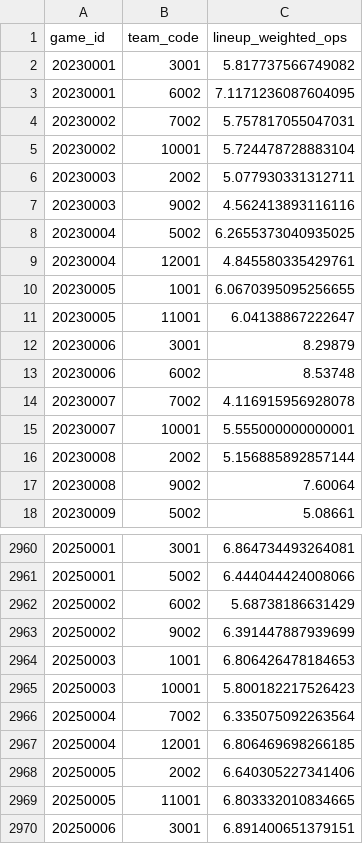
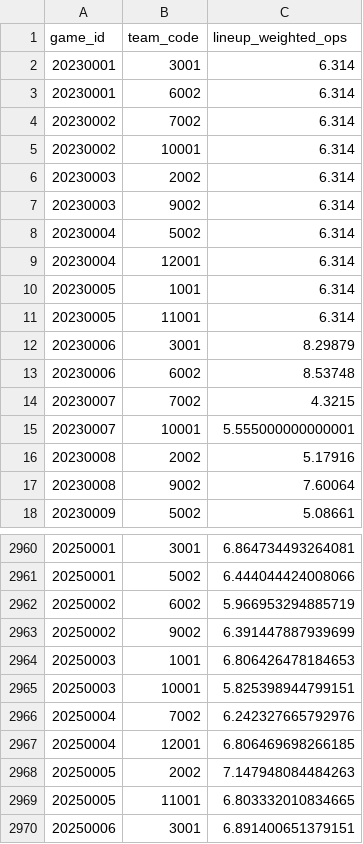
Before and after one commit to jyr25/BPM, a CSV file: data/processed/lineup_features.csv, drawn as a sheet; only a part is shown, gaps mark what is left out; the diff covers the shown part only.

```diff
--- a/data/processed/lineup_features.csv
+++ b/data/processed/lineup_features.csv
@@ -1,17 +1,17 @@
 game_id,team_code,lineup_weighted_ops
-20230001,3001,5.817737566749082
-20230001,6002,7.1171236087604095
-20230002,7002,5.757817055047031
-20230002,10001,5.724478728883104
-20230003,2002,5.077930331312711
-20230003,9002,4.562413893116116
-20230004,5002,6.2655373040935025
-20230004,12001,4.845580335429761
-20230005,1001,6.0670395095256655
-20230005,11001,6.04138867222647
+20230001,3001,6.314
+20230001,6002,6.314
+20230002,7002,6.314
+20230002,10001,6.314
+20230003,2002,6.314
+20230003,9002,6.314
+20230004,5002,6.314
+20230004,12001,6.314
+20230005,1001,6.314
+20230005,11001,6.314
 20230006,3001,8.29879
 20230006,6002,8.53748
-20230007,7002,4.116915956928078
+20230007,7002,4.3215
 20230007,10001,5.555000000000001
-20230008,2002,5.156885892857144
+20230008,2002,5.17916
 20230008,9002,7.60064
@@ -2961,9 +2961,9 @@
 20250001,5002,6.444044424008066
-20250002,6002,5.68738186631429
+20250002,6002,5.966953294885719
 20250002,9002,6.391447887939699
 20250003,1001,6.806426478184653
-20250003,10001,5.800182217526423
-20250004,7002,6.335075092263564
+20250003,10001,5.825398944799151
+20250004,7002,6.242327665792976
 20250004,12001,6.806469698266185
-20250005,2002,6.640305227341406
+20250005,2002,7.147948084484263
 20250005,11001,6.803332010834665
```
Also changed, not shown: 84 edited cells elsewhere in this file, 4 other files.
